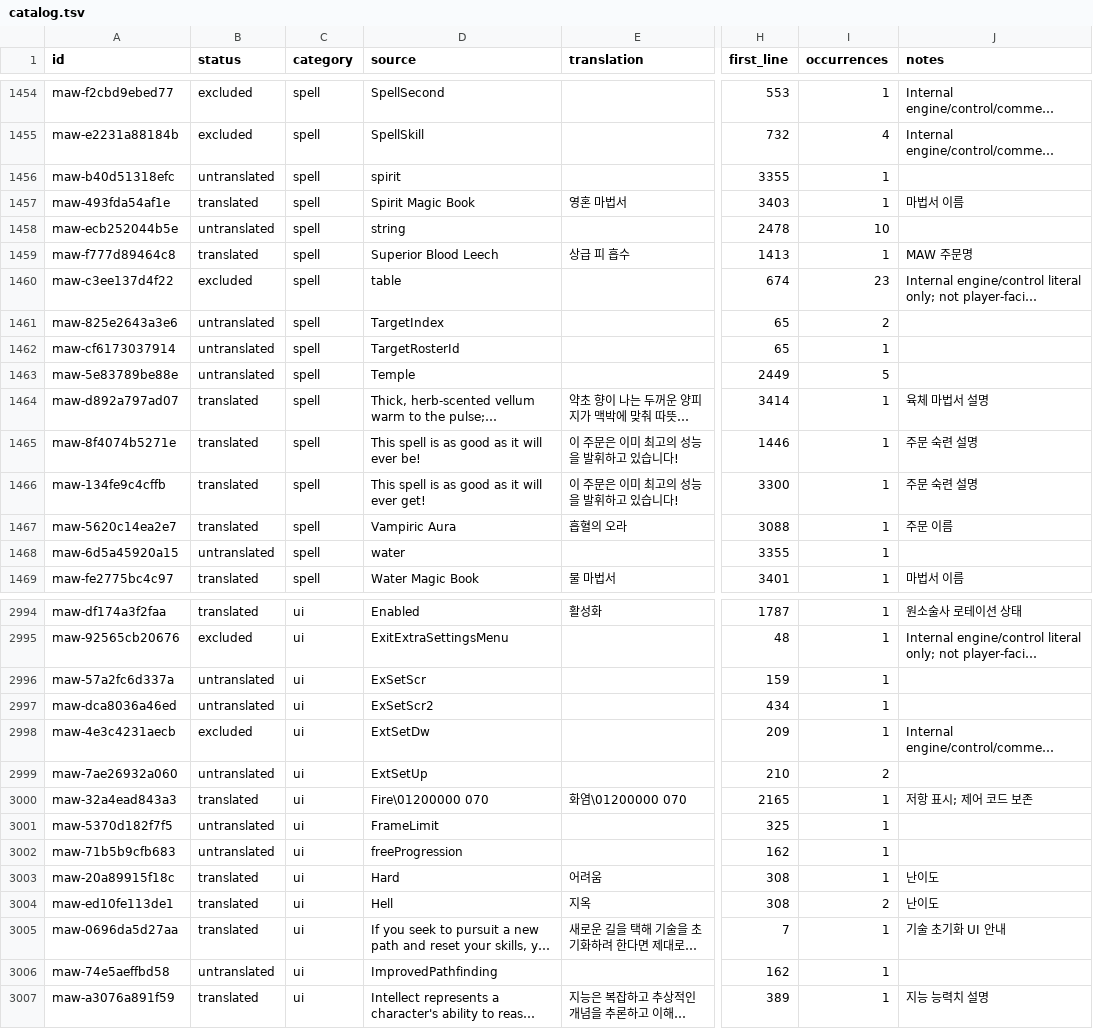
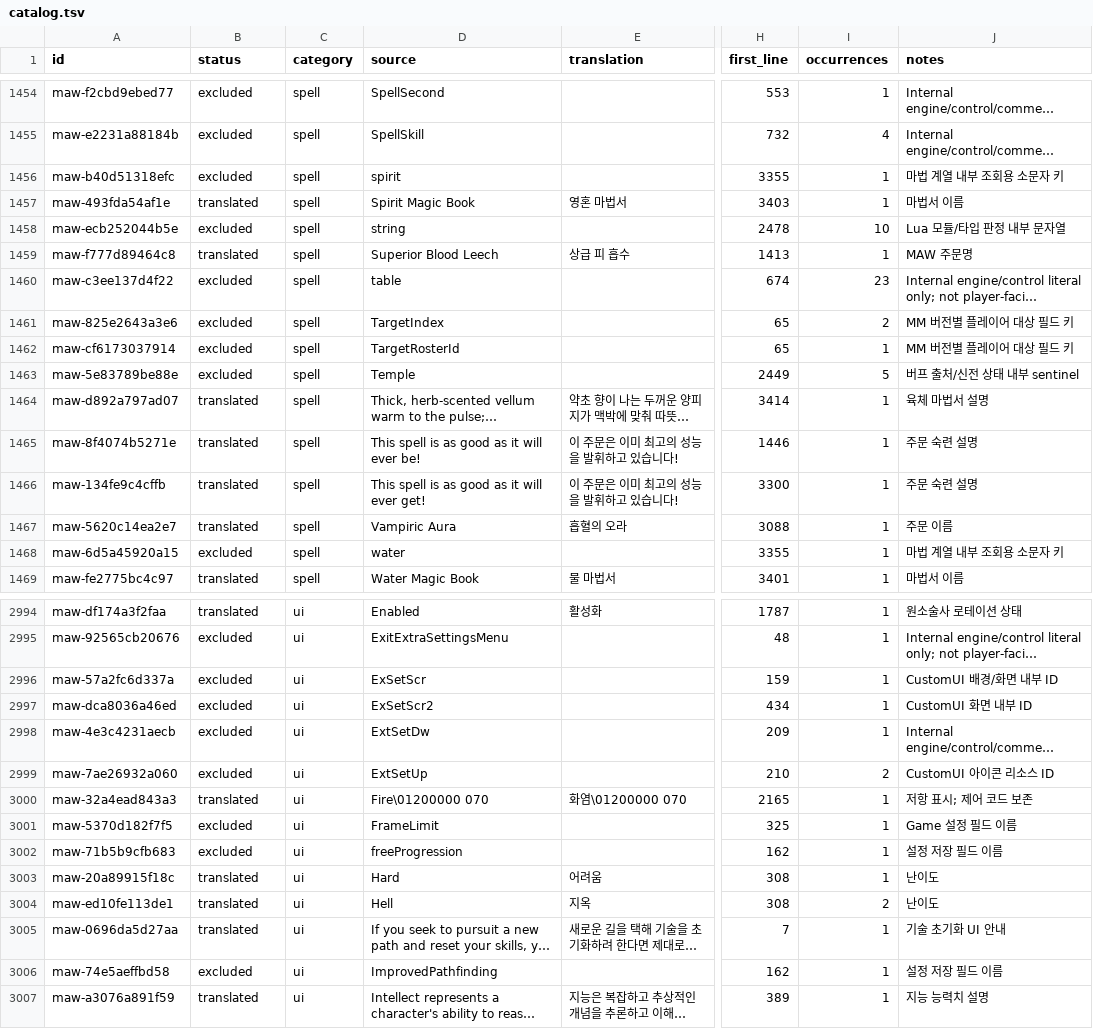
Before and after one commit to munument1/-KR-Maw-Mod-MMMerge, a TSV file: localization/catalog.tsv, drawn as a sheet; only a part is shown, gaps mark what is left out; long unchanged cells end in …; the diff covers the shown part only; the diff names each change by its address in the sheet, - before the commit and + after, or states it on an @@ line.

```diff
--- a/localization/catalog.tsv
+++ b/localization/catalog.tsv
-B1456 (status): untranslated
+B1456 (status): excluded
-J1456 (notes): (empty)
+J1456 (notes): 마법 계열 내부 조회용 소문자 키
-B1458 (status): untranslated
+B1458 (status): excluded
-J1458 (notes): (empty)
+J1458 (notes): Lua 모듈/타입 판정 내부 문자열
-B1461:B1463 (status): untranslated
+B1461:B1463 (status): excluded
-J1461:J1462 (notes): (empty)
+J1461:J1462 (notes): MM 버전별 플레이어 대상 필드 키
-J1463 (notes): (empty)
+J1463 (notes): 버프 출처/신전 상태 내부 sentinel
-B1468 (status): untranslated
+B1468 (status): excluded
-J1468 (notes): (empty)
+J1468 (notes): 마법 계열 내부 조회용 소문자 키
-B2996:B2997 (status): untranslated
+B2996:B2997 (status): excluded
-J2996 (notes): (empty)
+J2996 (notes): CustomUI 배경/화면 내부 ID
-J2997 (notes): (empty)
+J2997 (notes): CustomUI 화면 내부 ID
-B2999 (status): untranslated
+B2999 (status): excluded
-J2999 (notes): (empty)
+J2999 (notes): CustomUI 아이콘 리소스 ID
-B3001:B3002 (status): untranslated
+B3001:B3002 (status): excluded
-J3001 (notes): (empty)
+J3001 (notes): Game 설정 필드 이름
-J3002 (notes): (empty)
+J3002 (notes): 설정 저장 필드 이름
-B3006 (status): untranslated
+B3006 (status): excluded
-J3006 (notes): (empty)
+J3006 (notes): 설정 저장 필드 이름
```
Also changed, not shown: 86 edited cells elsewhere in this file, 4 other files.
